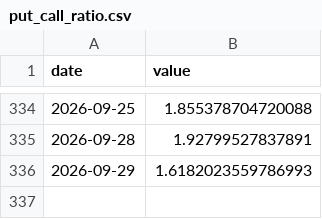
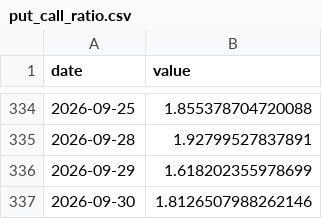
Before and after one commit to kentayoshida/Japanese-Fear-and-Greed-Index, a CSV file: web/public/data/series/put_call_ratio.csv, drawn as a sheet; only a part is shown, gaps mark what is left out.

```diff
--- a/web/public/data/series/put_call_ratio.csv
+++ b/web/public/data/series/put_call_ratio.csv
@@ -335,2 +335,3 @@ date,value
 2026-09-28,1.92799527837891
-2026-09-29,1.6182023559786993
+2026-09-29,1.618202355978699
+2026-09-30,1.8126507988262146
```
Also changed, not shown: web/public/data/series/advance_decline.csv, web/public/data/series/margin_pl_ratio.csv, 8 other files.
